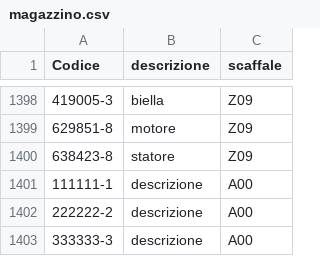
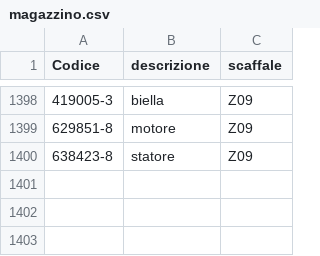
Before and after one commit to marcelloemme/elettromeccanica-maranzan, a CSV file: magazzino.csv, drawn as a sheet; only a part is shown, gaps mark what is left out; the diff names each change by its address in the sheet, - before the commit and + after, or states it on an @@ line.

```diff
--- a/magazzino.csv
+++ b/magazzino.csv
-row 1401: 111111-1 | descrizione | A00
-row 1402: 222222-2 | descrizione | A00
-row 1403: 333333-3 | descrizione | A00
```
